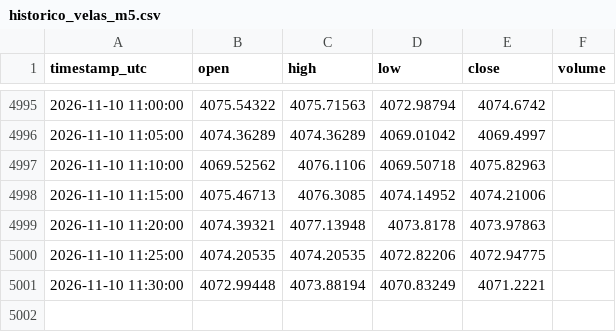
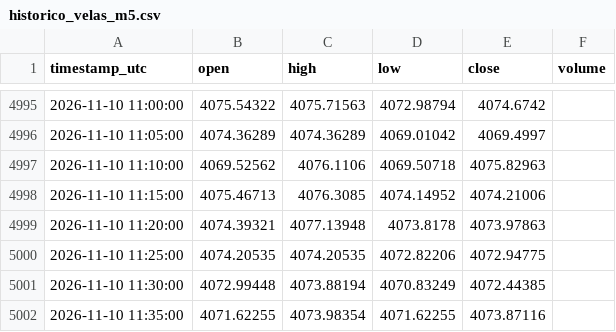
Before and after one commit to loucoparasempre00-ship-it/xauusd-bot-v2-, a CSV file: data/historico_velas_m5.csv, drawn as a sheet; only a part is shown, gaps mark what is left out.

```diff
--- a/data/historico_velas_m5.csv
+++ b/data/historico_velas_m5.csv
@@ -5000,2 +5000,3 @@ timestamp_utc,open,high,low,close,volume
 2026-11-10 11:25:00,4074.20535,4074.20535,4072.82206,4072.94775,
-2026-11-10 11:30:00,4072.99448,4073.88194,4070.83249,4071.2221,
+2026-11-10 11:30:00,4072.99448,4073.88194,4070.83249,4072.44385,
+2026-11-10 11:35:00,4071.62255,4073.98354,4071.62255,4073.87116,
```
Also changed, not shown: data/eventos_bordas_m5.csv, data/tabuleiro_estavel_m5.csv, 15 other files.
